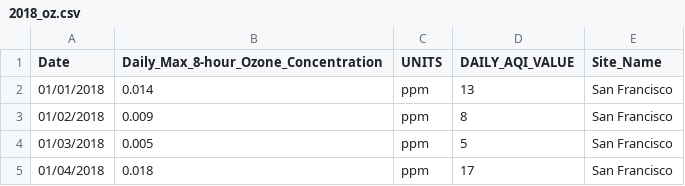
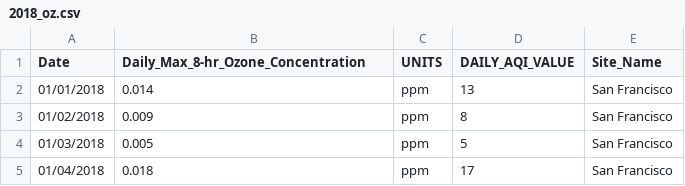
Before and after one commit to a56k/Final_Project_AQI_Level_SF, a CSV file: clean_data/2018_clean_data/2018_oz.csv, drawn as a sheet; only a part is shown.

```diff
--- a/clean_data/2018_clean_data/2018_oz.csv
+++ b/clean_data/2018_clean_data/2018_oz.csv
@@ -1,2 +1,2 @@
-Date,Daily_Max_8-hour_Ozone_Concentration,UNITS,DAILY_AQI_VALUE,Site_Name
+Date,Daily_Max_8-hr_Ozone_Concentration,UNITS,DAILY_AQI_VALUE,Site_Name
 01/01/2018,0.014,ppm,13,San Francisco
```
Also changed, not shown: clean_data/2018_oz.csv, clean_data/2019_clean_data/2019_oz.csv, 19 other files.
